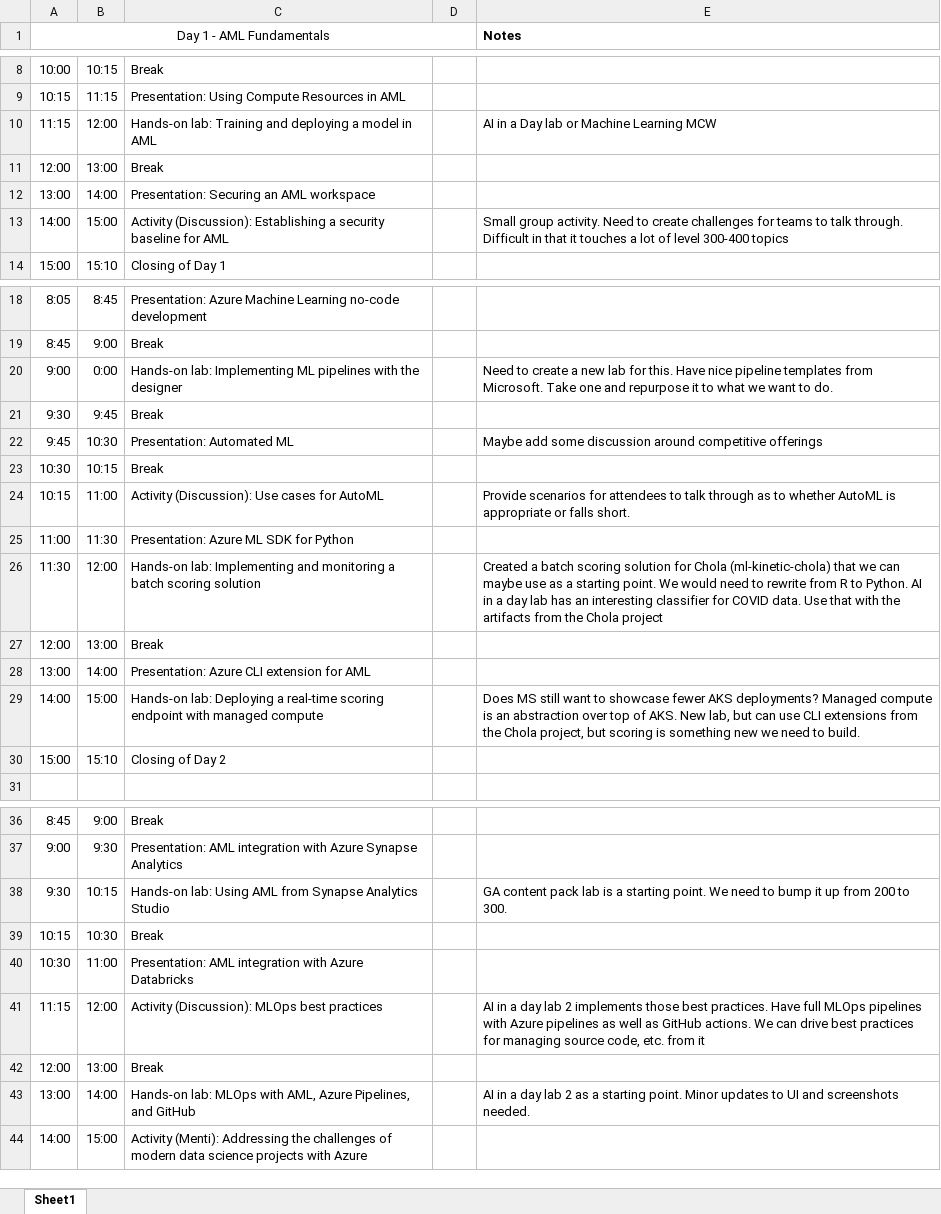
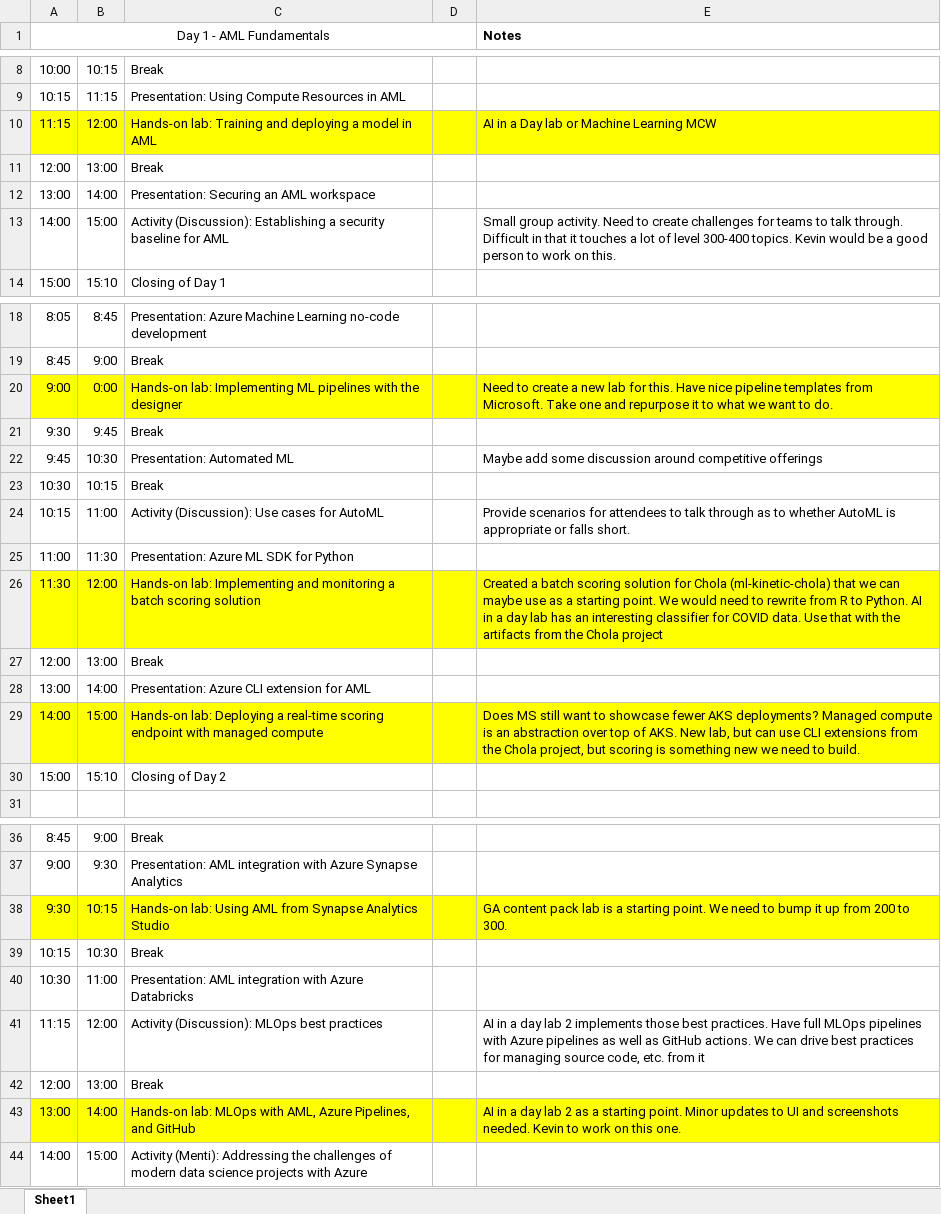
Before and after one commit to pietheinstrengholt/azure-ml-data-science-400, an Excel workbook: AML Bootcamp Outline.xlsx, sheet Sheet1, drawn as a sheet; only a part is shown, gaps mark what is left out; values as stored, in another font and other column widths than the file's, no borders; the diff names each change by its address in the sheet, - before the commit and + after, or states it on an @@ line.

Commit message:
Updated outline

```diff
--- a/AML Bootcamp Outline.xlsx (sheet Sheet1)
+++ b/AML Bootcamp Outline.xlsx (sheet Sheet1)
-A10:E10 fill: none
+A10:E10 fill: #FFFF00
-E13 (Notes): …level 300-400 topics
+E13 (Notes): …level 300-400 topics. Kevin would be a good person to work on this.
-A20:E20 fill: none
+A20:E20 fill: #FFFF00
-A26:E26 fill: none
+A26:E26 fill: #FFFF00
-A29:E29 fill: none
+A29:E29 fill: #FFFF00
-A38:E38 fill: none
+A38:E38 fill: #FFFF00
-A43:E43 fill: none
+A43:E43 fill: #FFFF00
-E43 (Notes): …screenshots needed.
+E43 (Notes): …screenshots needed. Kevin to work on this one.
```
